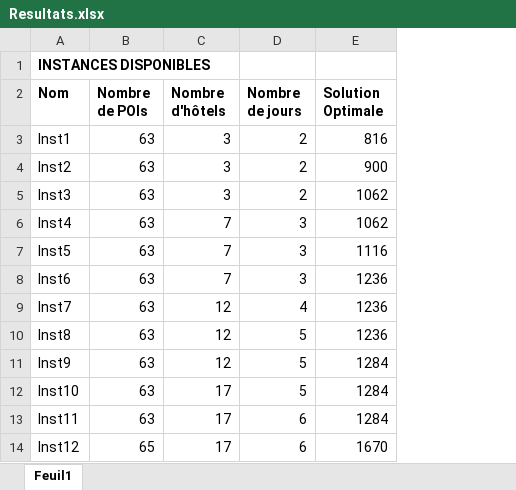
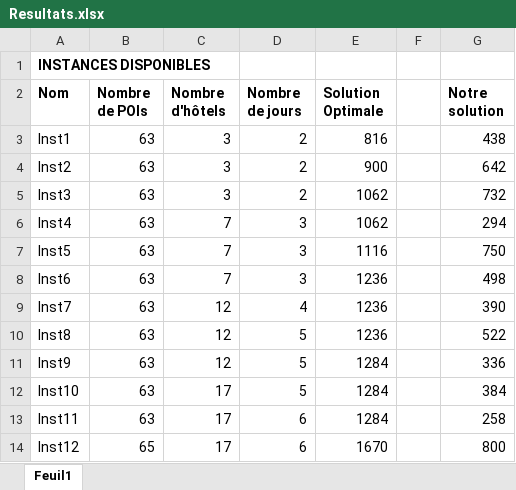
Before and after one commit to ChakSem/Optimistion-Discrete, an Excel workbook: Code Opti Tournees Touristiques + Donnees-20240315/Resultats.xlsx, sheet Feuil1, drawn as a sheet; only a part is shown; values as stored, in another font and other column widths than the file's, no borders; the diff names each change by its address in the sheet, - before the commit and + after, or states it on an @@ line.

```diff
--- a/Code Opti Tournees Touristiques + Donnees-20240315/Resultats.xlsx (sheet Feuil1)
+++ b/Code Opti Tournees Touristiques + Donnees-20240315/Resultats.xlsx (sheet Feuil1)
+column F, empty
+column G (Notre solution), rows 3-14: 438 | 642 | 732 | 294 | 750 | 498 | 390 | 522 | 336 | 384 | 258 | 800
```
Also changed, not shown: 19 other files.
